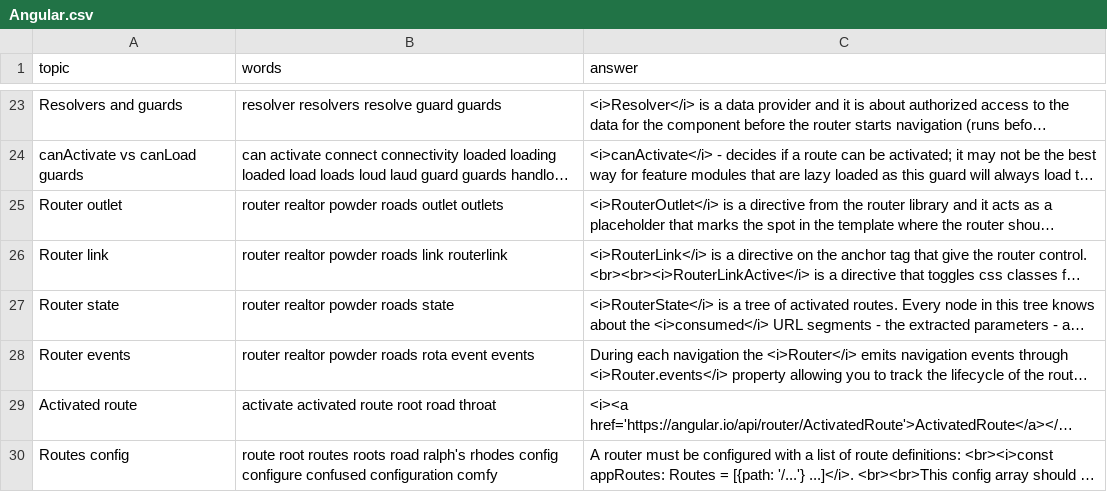
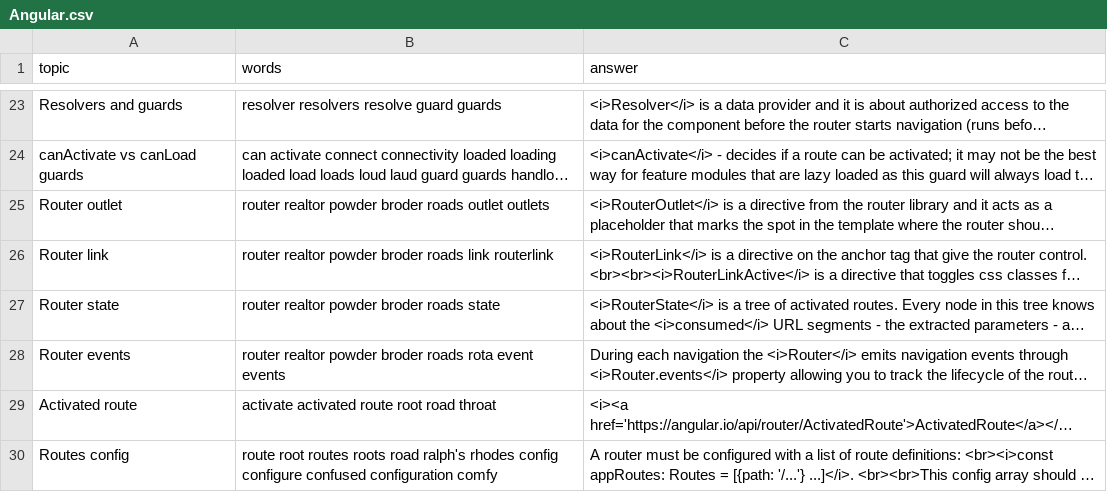
Before and after one commit to DzmitryAlifer/tech-interview-helper, a CSV file: src/assets/Angular.csv, drawn as a sheet; only a part is shown, gaps mark what is left out; long unchanged cells end in …; the diff names each change by its address in the sheet, - before the commit and + after, or states it on an @@ line.

Commit message:
Update Angular.csv

```diff
--- a/src/assets/Angular.csv
+++ b/src/assets/Angular.csv
-B25 (words): …realtor powder roads outlet…
+B25 (words): …realtor powder broder roads outlet…
-B26 (words): …realtor powder roads link…
+B26 (words): …realtor powder broder roads link…
-B27 (words): router realtor powder roads state
+B27 (words): router realtor powder broder roads state
-B28 (words): …realtor powder roads rota…
+B28 (words): …realtor powder broder roads rota…
```
